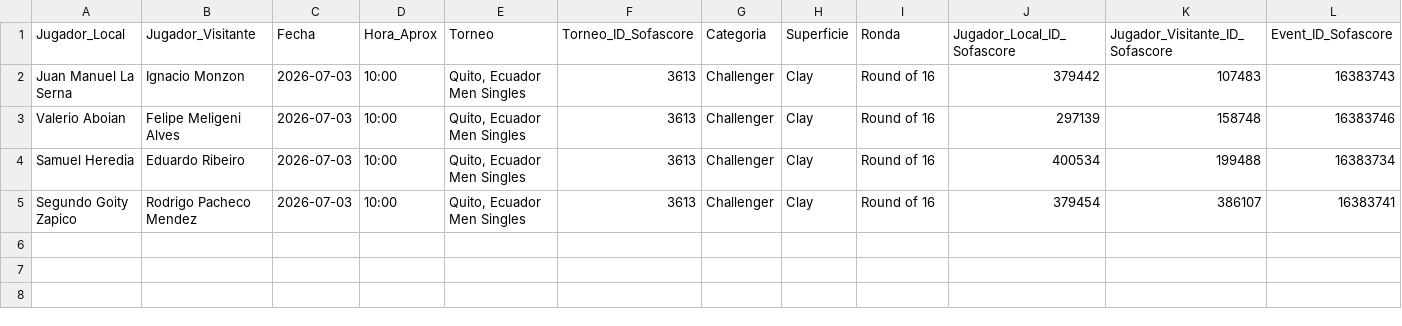
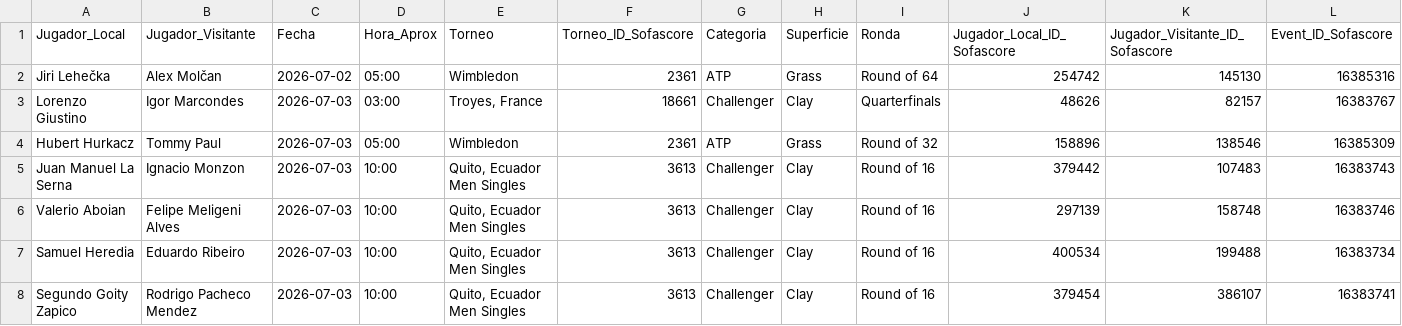
Before and after one commit to rovivadigital-cpu/futbol, a CSV file: datos/calendario.csv, drawn as a sheet; only a part is shown; rows hold the shown columns only; the diff names each change by its address in the sheet, - before the commit and + after, or states it on an @@ line.

Commit message:
Actualización calendario de tenis (formato PHP) - 2026-07-01 07:28:08

```diff
--- a/datos/calendario.csv
+++ b/datos/calendario.csv
+row 2: Jiri Lehečka | Alex Molčan | 2026-07-02 | 05:00 | Wimbledon | 2361 | ATP | Grass | Round of 64 | 254742 | 145130 | 16385316
+row 3: Lorenzo Giustino | Igor Marcondes | 2026-07-03 | 03:00 | Troyes, France | 18661 | Challenger | Clay | Quarterfinals | 48626 | 82157 | 16383767
+row 4: Hubert Hurkacz | Tommy Paul | 2026-07-03 | 05:00 | Wimbledon | 2361 | ATP | Grass | Round of 32 | 158896 | 138546 | 16385309
```
